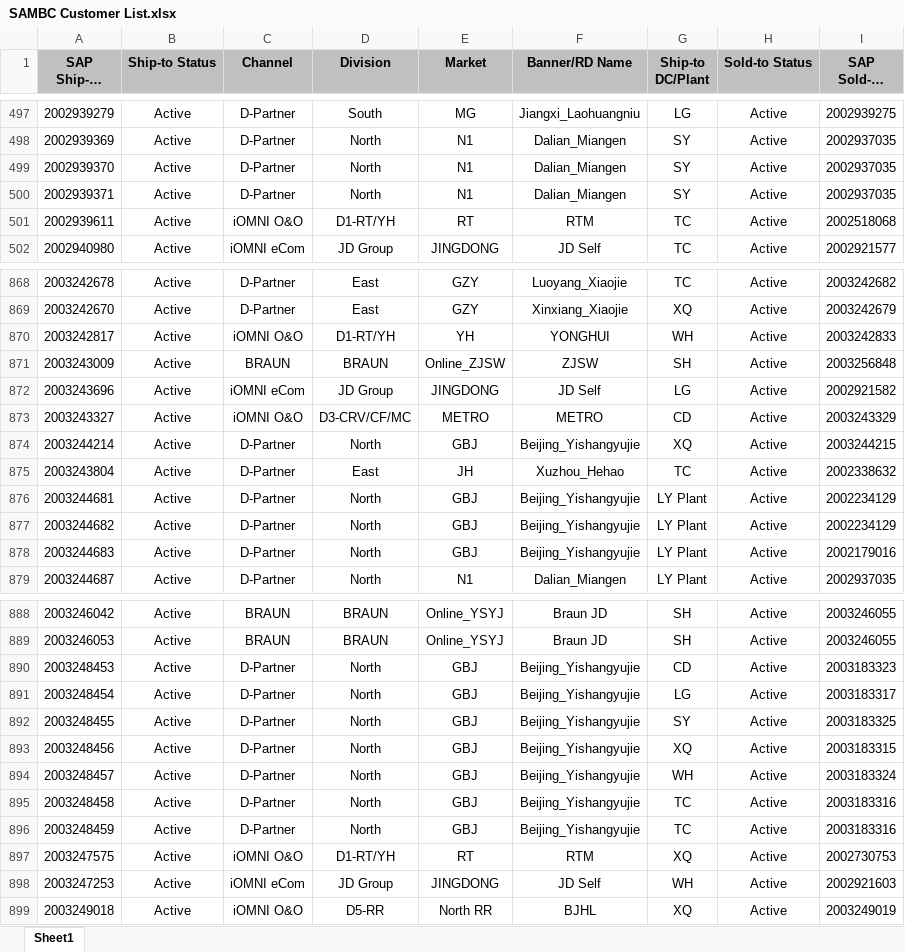
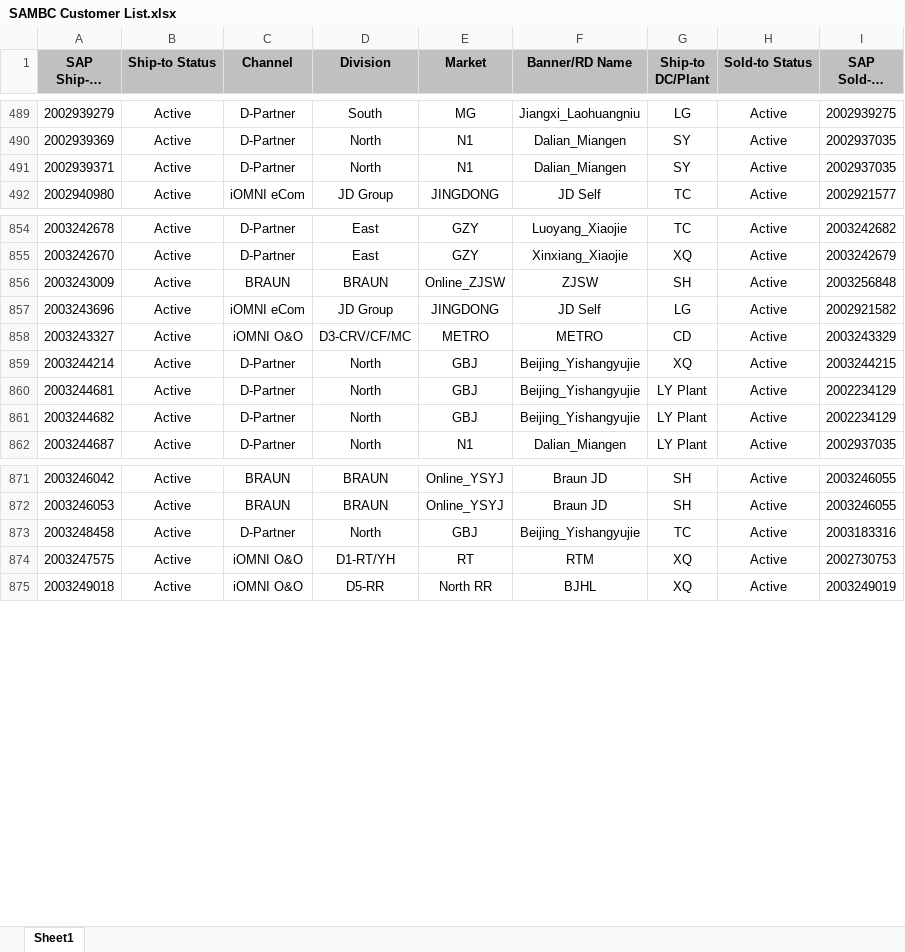
Before and after one commit to 18820013443/SAMBCOptimization, an Excel workbook: Input Files/SAMBC Customer List.xlsx, sheet Sheet1, drawn as a sheet; only a part is shown, gaps mark what is left out; long unchanged cells end in …; values as stored, in another font and other column widths than the file's, no borders; removed rows and columns are numbered as before the commit, all else as after; the diff covers the shown part only; the diff names each change by its address in the sheet, - before the commit and + after, or states it on an @@ line.

```diff
--- a/Input Files/SAMBC Customer List.xlsx (sheet Sheet1)
+++ b/Input Files/SAMBC Customer List.xlsx (sheet Sheet1)
-row 499: 2002939370 | Active | D-Partner | North | N1 | Dalian_Miangen | SY | Active | 2002937035
-row 501: 2002939611 | Active | iOMNI O&O | D1-RT/YH | RT | RTM | TC | Active | 2002518068
-row 870: 2003242817 | Active | iOMNI O&O | D1-RT/YH | YH | YONGHUI | WH | Active | 2003242833
-row 875: 2003243804 | Active | D-Partner | East | JH | Xuzhou_Hehao | TC | Active | 2002338632
-row 878: 2003244683 | Active | D-Partner | North | GBJ | Beijing_Yishangyujie | LY Plant | Active | 2002179016
-row 890: 2003248453 | Active | D-Partner | North | GBJ | Beijing_Yishangyujie | CD | Active | 2003183323
-row 891: 2003248454 | Active | D-Partner | North | GBJ | Beijing_Yishangyujie | LG | Active | 2003183317
-row 892: 2003248455 | Active | D-Partner | North | GBJ | Beijing_Yishangyujie | SY | Active | 2003183325
-row 893: 2003248456 | Active | D-Partner | North | GBJ | Beijing_Yishangyujie | XQ | Active | 2003183315
-row 894: 2003248457 | Active | D-Partner | North | GBJ | Beijing_Yishangyujie | WH | Active | 2003183324
-row 896: 2003248459 | Active | D-Partner | North | GBJ | Beijing_Yishangyujie | TC | Active | 2003183316
-row 898: 2003247253 | Active | iOMNI eCom | JD Group | JINGDONG | JD Self | WH | Active | 2002921603
```
Also changed, not shown: 56 added rows, 15 removed rows and 8 edited cells elsewhere in this sheet, Input Files/Config-SAMBC.xlsx, Input Files/Final Report Template.xlsx, 16 other files.
